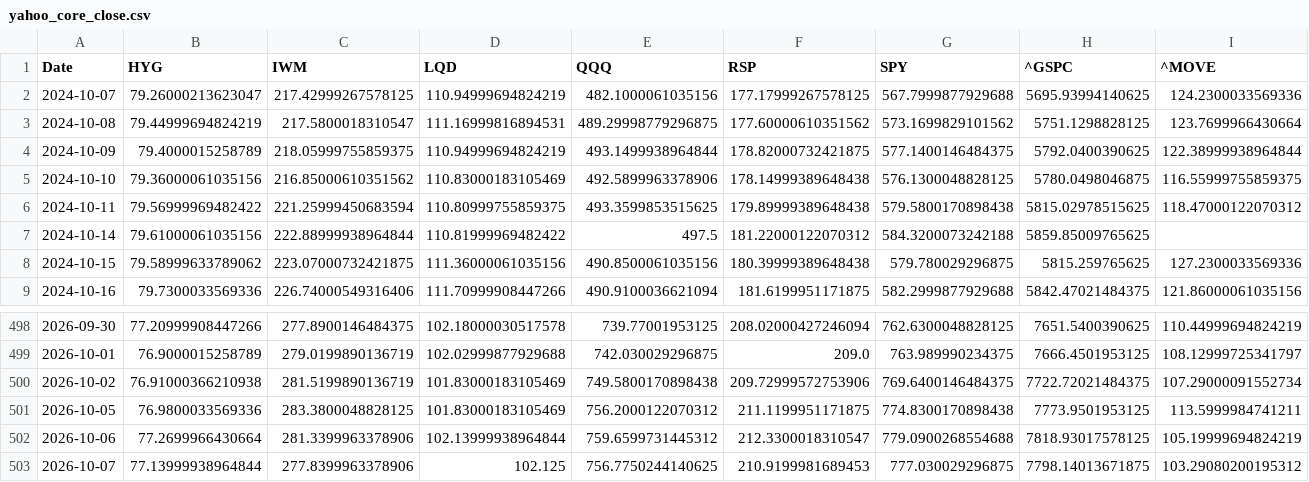
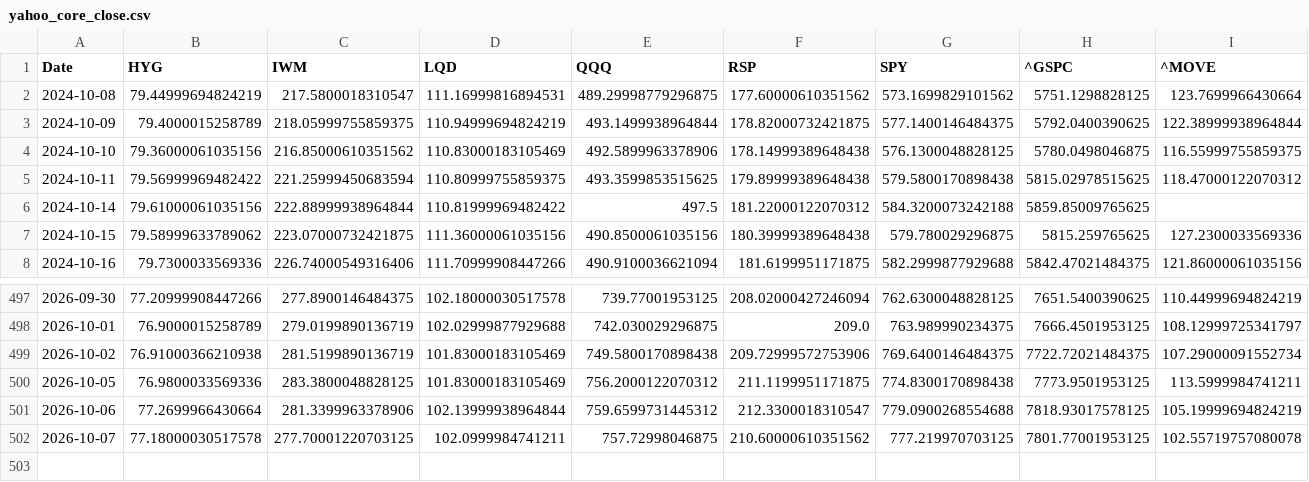
Before and after one commit to lzk00099/Buy-the-dip-tracker, a CSV file: cache/yahoo_core_close.csv, drawn as a sheet; only a part is shown, gaps mark what is left out; removed rows and columns are numbered as before the commit, all else as after; rows hold the shown columns only; the diff covers the shown part only; the diff names each change by its address in the sheet, - before the commit and + after, or states it on an @@ line.

```diff
--- a/cache/yahoo_core_close.csv
+++ b/cache/yahoo_core_close.csv
-row 2: 2024-10-07 | 79.26000213623047 | 217.42999267578125 | 110.94999694824219 | 482.1000061035156 | 177.17999267578125 | 567.7999877929688 | 5695.93994140625 | 124.2300033569336
-B502 (HYG): 77.13999938964844
+B502 (HYG): 77.18000030517578
-C502 (IWM): 277.8399963378906
+C502 (IWM): 277.70001220703125
-D502 (LQD): 102.125
+D502 (LQD): 102.0999984741211
-E502 (QQQ): 756.7750244140625
+E502 (QQQ): 757.72998046875
-F502 (RSP): 210.9199981689453
+F502 (RSP): 210.60000610351562
-G502 (SPY): 777.030029296875
+G502 (SPY): 777.219970703125
-H502 (^GSPC): 7798.14013671875
+H502 (^GSPC): 7801.77001953125
-I502 (^MOVE): 103.29080200195312
+I502 (^MOVE): 102.55719757080078
```
Also changed, not shown: 1 edited cell elsewhere in this file, cache/cboe_COR1M.csv, cache/cboe_VIX3M.csv, 7 other files.
